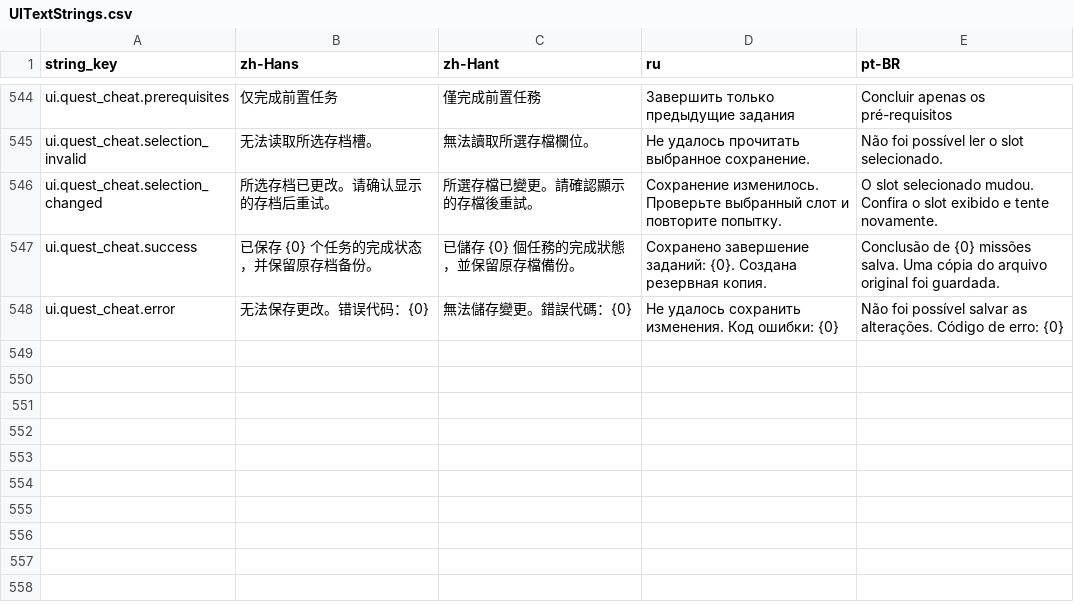
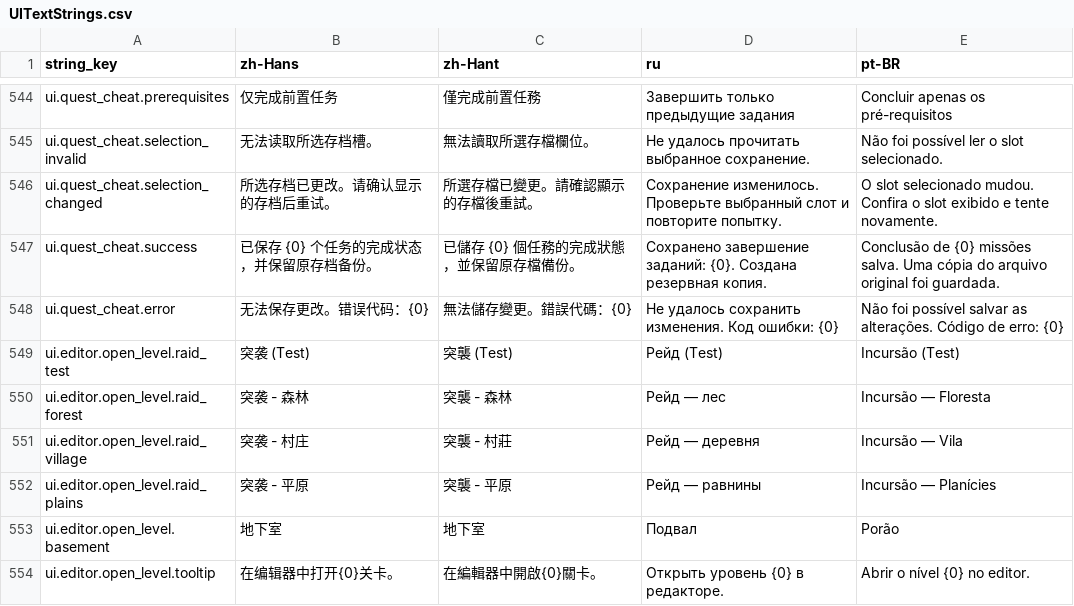
Before and after one commit to octopus7/extraction_shooter, a CSV file: TunaSweeper/Content/Data/Translations/UITextStrings.csv, drawn as a sheet; only a part is shown, gaps mark what is left out; the diff names each change by its address in the sheet, - before the commit and + after, or states it on an @@ line.

Commit message:
Add main raid maps and basement to editor level menu

```diff
--- a/TunaSweeper/Content/Data/Translations/UITextStrings.csv
+++ b/TunaSweeper/Content/Data/Translations/UITextStrings.csv
+row 549: ui.editor.open_level.raid_test | 突袭 (Test) | 突襲 (Test) | Рейд (Test) | Incursão (Test)
+row 550: ui.editor.open_level.raid_forest | 突袭 - 森林 | 突襲 - 森林 | Рейд — лес | Incursão — Floresta
+row 551: ui.editor.open_level.raid_village | 突袭 - 村庄 | 突襲 - 村莊 | Рейд — деревня | Incursão — Vila
+row 552: ui.editor.open_level.raid_plains | 突袭 - 平原 | 突襲 - 平原 | Рейд — равнины | Incursão — Planícies
+row 553: ui.editor.open_level.basement | 地下室 | 地下室 | Подвал | Porão
+row 554: ui.editor.open_level.tooltip | 在编辑器中打开{0}关卡。 | 在編輯器中開啟{0}關卡。 | Открыть уровень {0} в редакторе. | Abrir o nível {0} no editor.
```
Also changed, not shown: TunaSweeper/Content/Data/UITextStrings.csv, 2 other files.
